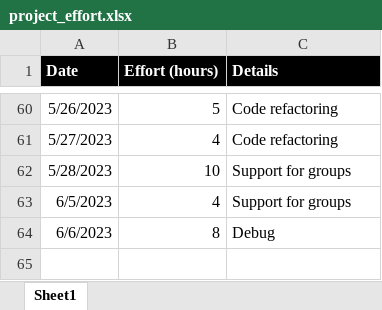
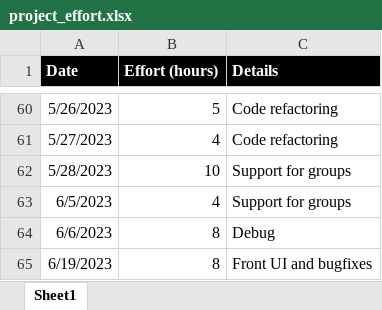
Before and after one commit to vbocan/ipfees, an Excel workbook: assets/Time Tracking/project_effort.xlsx, sheet Sheet1, drawn as a sheet; only a part is shown, gaps mark what is left out; values as stored, in another font and other column widths than the file's, no borders; the diff names each change by its address in the sheet, - before the commit and + after, or states it on an @@ line.

Commit message:
Update project_effort.xlsx

```diff
--- a/assets/Time Tracking/project_effort.xlsx (sheet Sheet1)
+++ b/assets/Time Tracking/project_effort.xlsx (sheet Sheet1)
+row 65: 6/19/2023 | 8 | Front UI and bugfixes
```
